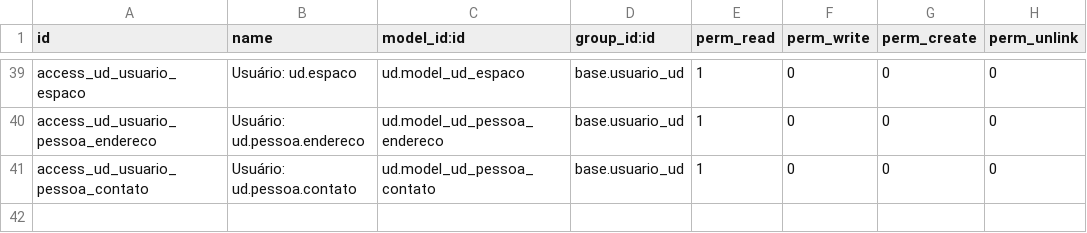
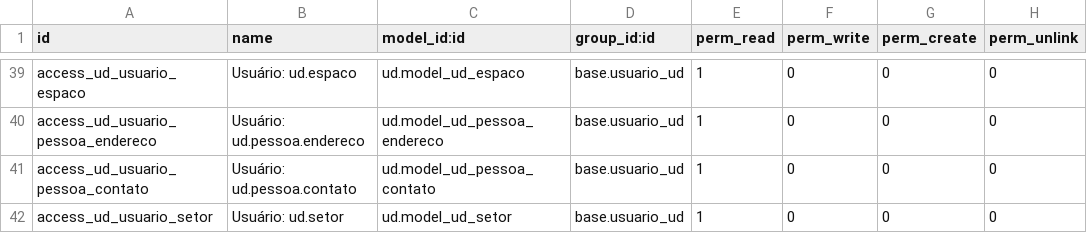
Before and after one commit to ntiufalara/universidade-digital, a CSV file: odoo/addons/ud/security/ir.model.access.csv, drawn as a sheet; only a part is shown, gaps mark what is left out.

Commit message:
Adicionando permissão de setor para usuário UD

```diff
--- a/odoo/addons/ud/security/ir.model.access.csv
+++ b/odoo/addons/ud/security/ir.model.access.csv
@@ -41 +41,2 @@ access_ud_usuario_pessoa_endereco,Usuário: ud.pessoa.endereco,ud.model_ud_pesso
 access_ud_usuario_pessoa_contato,Usuário: ud.pessoa.contato,ud.model_ud_pessoa_contato,base.usuario_ud,1,0,0,0
+access_ud_usuario_setor,Usuário: ud.setor,ud.model_ud_setor,base.usuario_ud,1,0,0,0
```
